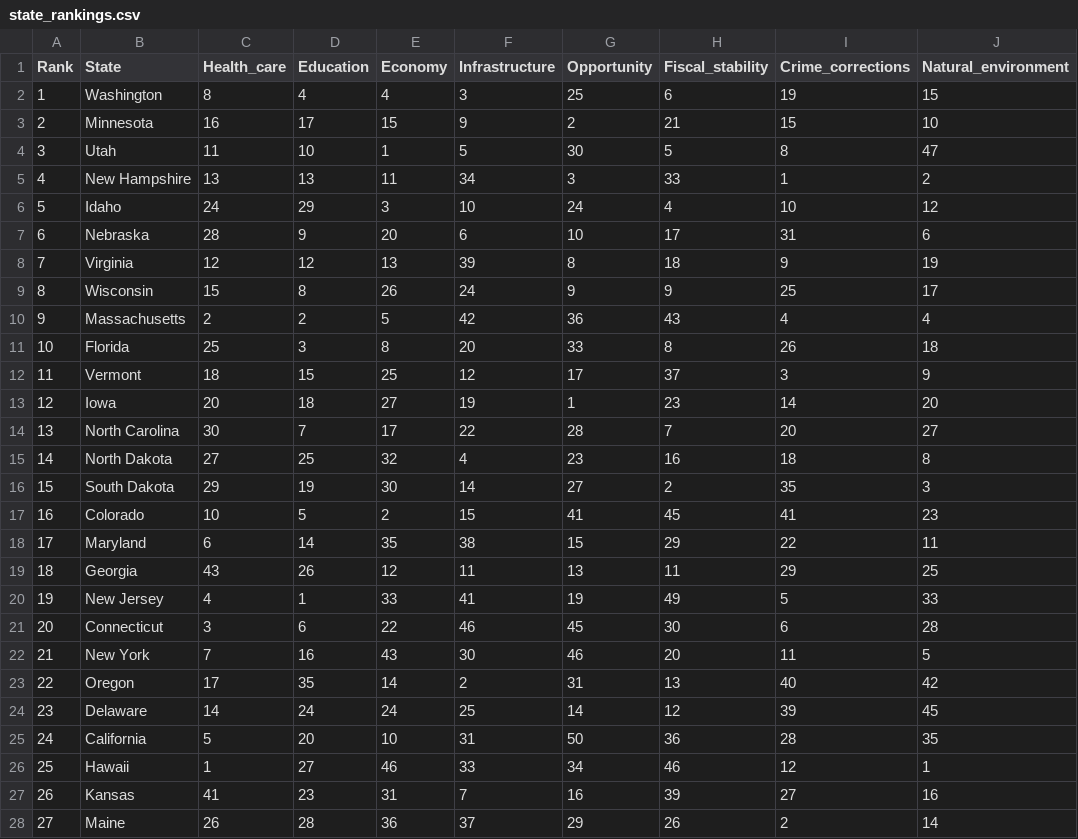
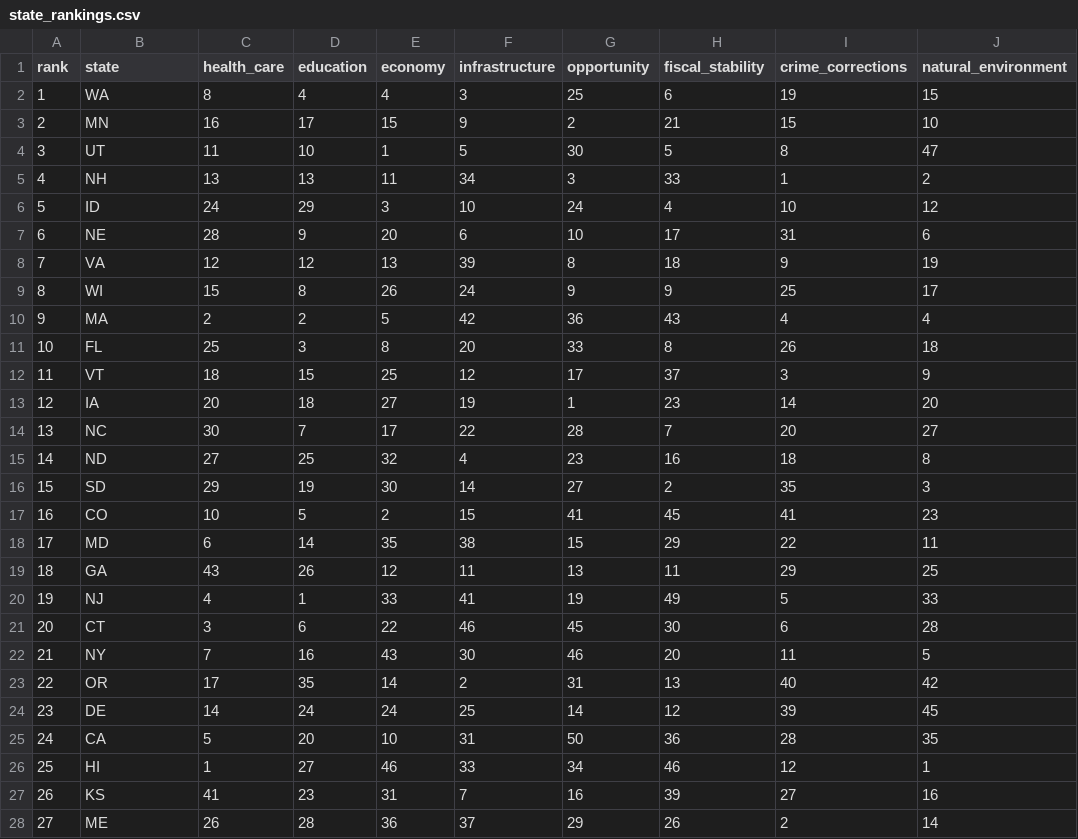
Before and after one commit to cseitz22/portfolio, a CSV file: state_rankings.csv, drawn as a sheet; only a part is shown; the diff covers the shown part only.

Commit message:
created basic state rankings plot

```diff
--- a/state_rankings.csv
+++ b/state_rankings.csv
@@ -1,28 +1,28 @@
-Rank,State,Health_care,Education,Economy,Infrastructure,Opportunity,Fiscal_stability,Crime_corrections,Natural_environment
-1,Washington,8,4,4,3,25,6,19,15
-2,Minnesota,16,17,15,9,2,21,15,10
-3,Utah,11,10,1,5,30,5,8,47
-4,New Hampshire,13,13,11,34,3,33,1,2
-5,Idaho,24,29,3,10,24,4,10,12
-6,Nebraska,28,9,20,6,10,17,31,6
-7,Virginia,12,12,13,39,8,18,9,19
-8,Wisconsin,15,8,26,24,9,9,25,17
-9,Massachusetts,2,2,5,42,36,43,4,4
-10,Florida,25,3,8,20,33,8,26,18
-11,Vermont,18,15,25,12,17,37,3,9
-12,Iowa,20,18,27,19,1,23,14,20
-13,North Carolina,30,7,17,22,28,7,20,27
-14,North Dakota,27,25,32,4,23,16,18,8
-15,South Dakota,29,19,30,14,27,2,35,3
-16,Colorado,10,5,2,15,41,45,41,23
-17,Maryland,6,14,35,38,15,29,22,11
-18,Georgia,43,26,12,11,13,11,29,25
-19,New Jersey,4,1,33,41,19,49,5,33
-20,Connecticut,3,6,22,46,45,30,6,28
-21,New York,7,16,43,30,46,20,11,5
-22,Oregon,17,35,14,2,31,13,40,42
-23,Delaware,14,24,24,25,14,12,39,45
-24,California,5,20,10,31,50,36,28,35
-25,Hawaii,1,27,46,33,34,46,12,1
-26,Kansas,41,23,31,7,16,39,27,16
-27,Maine,26,28,36,37,29,26,2,14
+rank,state,health_care,education,economy,infrastructure,opportunity,fiscal_stability,crime_corrections,natural_environment
+1,WA,8,4,4,3,25,6,19,15
+2,MN,16,17,15,9,2,21,15,10
+3,UT,11,10,1,5,30,5,8,47
+4,NH,13,13,11,34,3,33,1,2
+5,ID,24,29,3,10,24,4,10,12
+6,NE,28,9,20,6,10,17,31,6
+7,VA,12,12,13,39,8,18,9,19
+8,WI,15,8,26,24,9,9,25,17
+9,MA,2,2,5,42,36,43,4,4
+10,FL,25,3,8,20,33,8,26,18
+11,VT,18,15,25,12,17,37,3,9
+12,IA,20,18,27,19,1,23,14,20
+13,NC,30,7,17,22,28,7,20,27
+14,ND,27,25,32,4,23,16,18,8
+15,SD,29,19,30,14,27,2,35,3
+16,CO,10,5,2,15,41,45,41,23
+17,MD,6,14,35,38,15,29,22,11
+18,GA,43,26,12,11,13,11,29,25
+19,NJ,4,1,33,41,19,49,5,33
+20,CT,3,6,22,46,45,30,6,28
+21,NY,7,16,43,30,46,20,11,5
+22,OR,17,35,14,2,31,13,40,42
+23,DE,14,24,24,25,14,12,39,45
+24,CA,5,20,10,31,50,36,28,35
+25,HI,1,27,46,33,34,46,12,1
+26,KS,41,23,31,7,16,39,27,16
+27,ME,26,28,36,37,29,26,2,14
```
Also changed, not shown: 23 edited cells elsewhere in this file, 1 other file.
